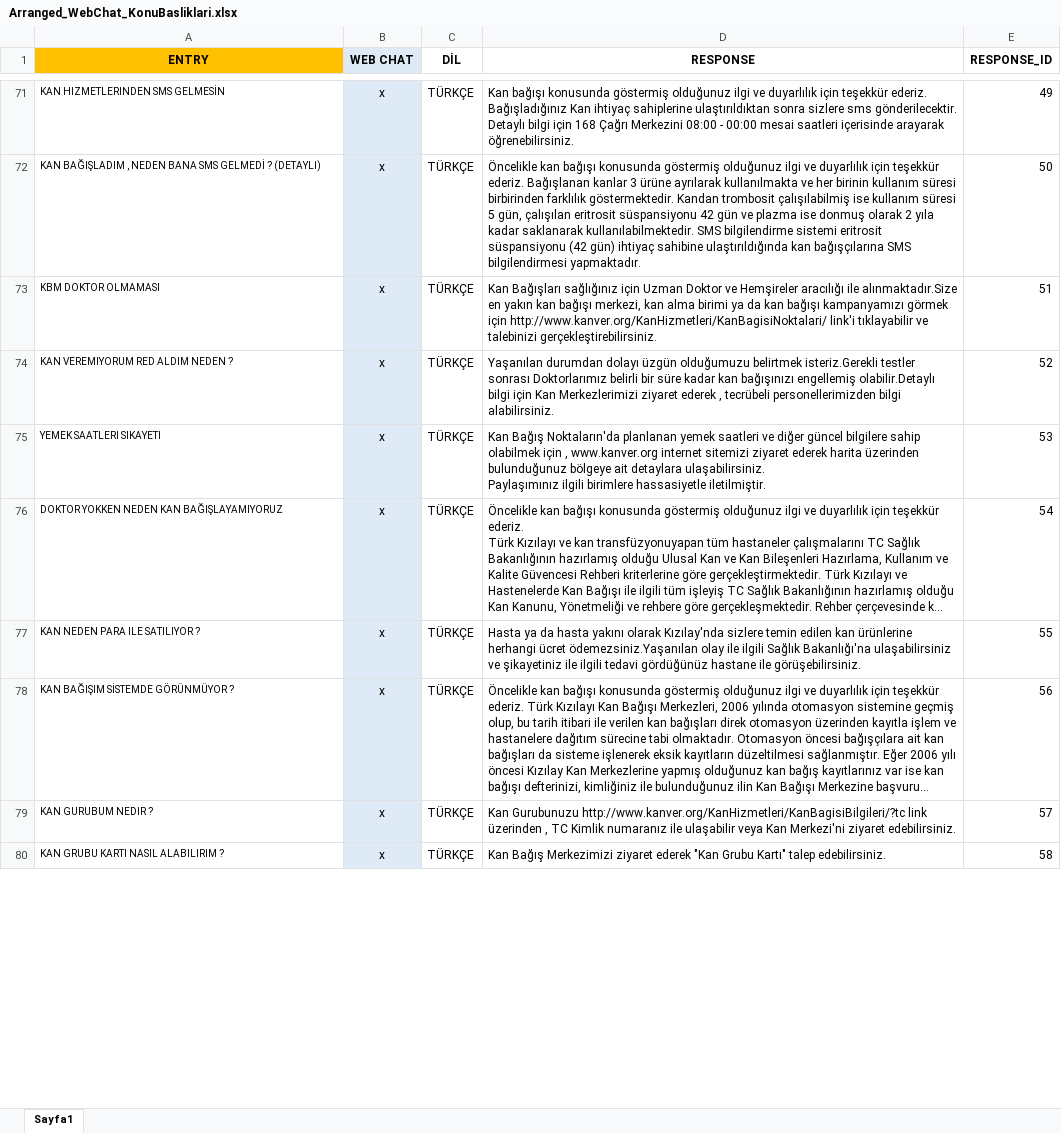
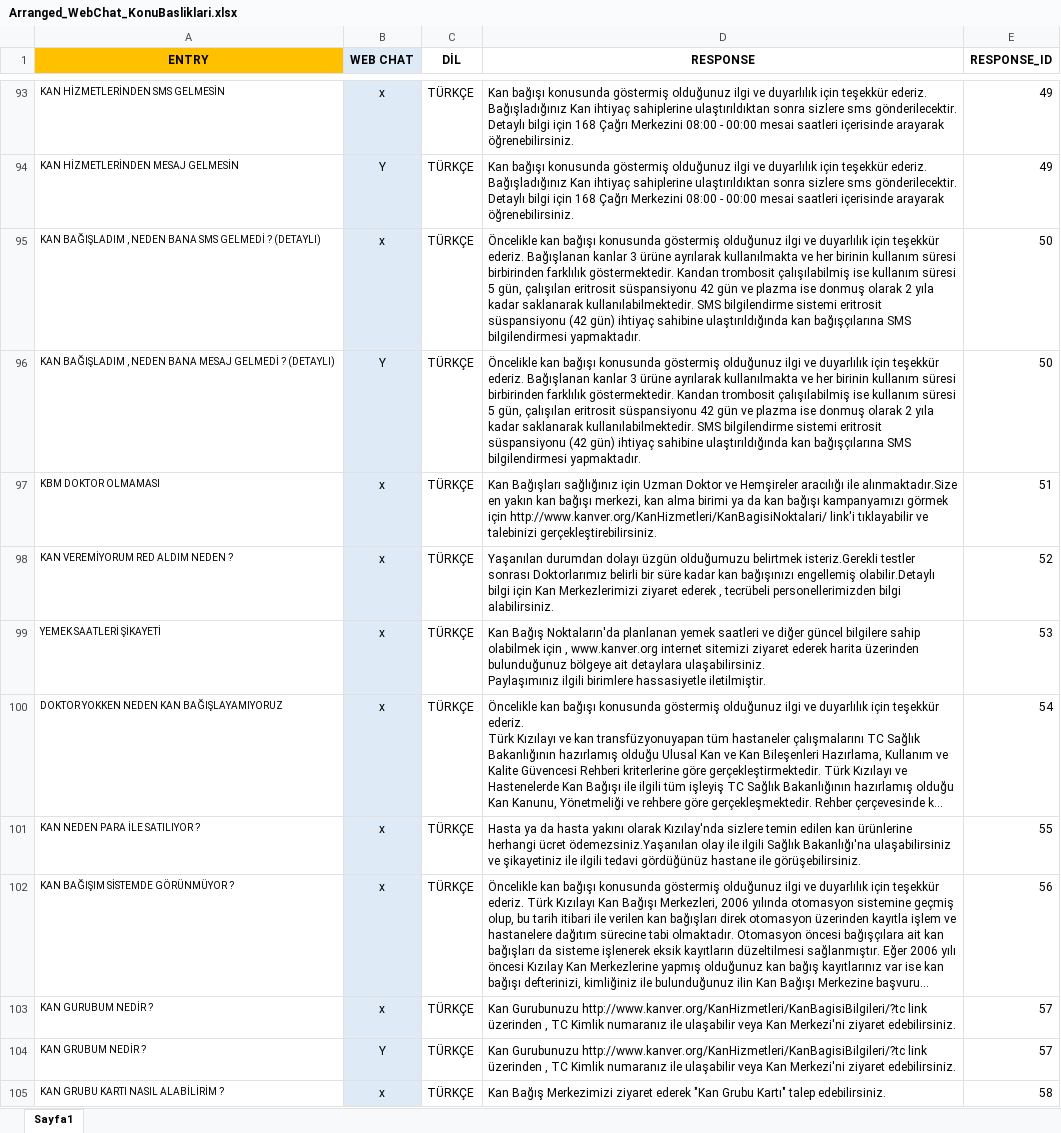
Before and after one commit to sadatdaniel/Project-Chatbot, an Excel workbook: Arranged_WebChat_KonuBasliklari.xlsx, sheet Sayfa1, drawn as a sheet; only a part is shown, gaps mark what is left out; long unchanged cells end in …; values as stored, in another font and other column widths than the file's, no borders; addresses are those after the commit; ↵ is a line break in a cell; the diff covers the shown part only; the diff names each change by its address in the sheet, - before the commit and + after, or states it on an @@ line.

```diff
--- a/Arranged_WebChat_KonuBasliklari.xlsx (sheet Sayfa1)
+++ b/Arranged_WebChat_KonuBasliklari.xlsx (sheet Sayfa1)
-A93 (ENTRY): KAN HIZMETLERINDEN SMS GELMESİN
+A93 (ENTRY): KAN HİZMETLERİNDEN SMS GELMESİN
+row 94: KAN HİZMETLERİNDEN MESAJ GELMESİN | Y | TÜRKÇE | Kan bağışı konusunda göstermiş olduğunuz ilgi ve duyarlılık için teşekkür ederiz. Bağışladığınız Kan ihtiyaç sahiplerine ulaştırıldıktan sonra sizlere sms gönderilecektir. ↵ Detaylı bilgi için 168 Çağrı Merkezini 08:00 - 00:00 mesai saatleri içerisinde arayarak öğrenebilirsiniz. | 49
+row 96: KAN BAĞIŞLADIM , NEDEN BANA MESAJ GELMEDİ ? (DETAYLI) | Y | TÜRKÇE | Öncelikle kan bağışı konusunda göstermiş olduğunuz ilgi ve duyarlılık için teşekkür ederiz. Bağışlanan kanlar 3 ürüne ayrılarak kullanılmakta ve her birinin kullanım süresi birbirinden farklılık göstermektedir. Kandan trombosit çalışılabilmiş ise kullanım süresi 5 gün, çalışılan eritrosit süspansiyonu 42 gün ve plazma ise donmuş olarak 2 yıla kadar saklanarak kullanılabilmektedir. SMS bilgilendirme sistemi eritrosit süspansiyonu (42 gün) ihtiyaç sahibine ulaştırıldığında kan bağışçılarına SMS bilgilendirmesi yapmaktadır. | 50
-A98 (ENTRY): KAN VEREMIYORUM RED ALDIM NEDEN ?
+A98 (ENTRY): KAN VEREMİYORUM RED ALDIM NEDEN ?
-A99 (ENTRY): YEMEK SAATLERI SIKAYETI
+A99 (ENTRY): YEMEK SAATLERİ ŞİKAYETİ
-A101 (ENTRY): KAN NEDEN PARA ILE SATILIYOR ?
+A101 (ENTRY): KAN NEDEN PARA İLE SATILIYOR ?
-A103 (ENTRY): KAN GURUBUM NEDIR ?
+A103 (ENTRY): KAN GURUBUM NEDİR ?
+row 104: KAN GRUBUM NEDİR ? | Y | TÜRKÇE | Kan Gurubunuzu http://www.kanver.org/KanHizmetleri/KanBagisiBilgileri/?tc link üzerinden , TC Kimlik numaranız ile ulaşabilir veya Kan Merkezi'ni ziyaret edebilirsiniz. | 57
-A105 (ENTRY): KAN GRUBU KARTI NASIL ALABILIRIM ?
+A105 (ENTRY): KAN GRUBU KARTI NASIL ALABİLİRİM ?
```
Also changed, not shown: 25 added rows and 41 edited cells elsewhere in this sheet, 8 other files.
